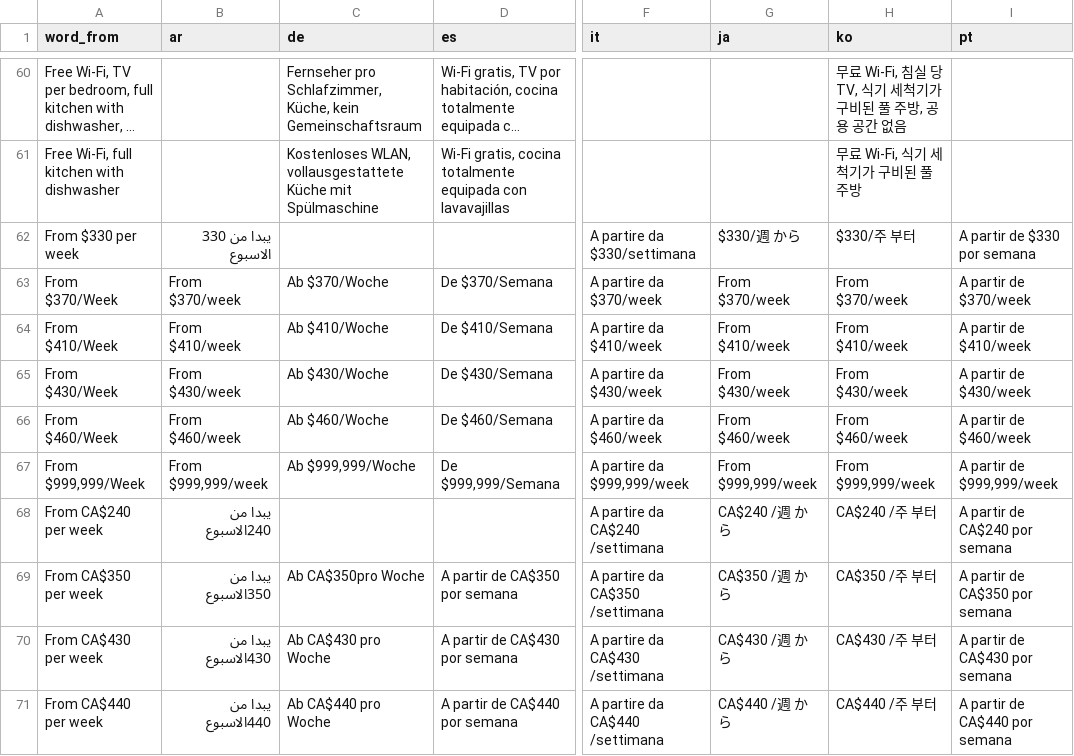
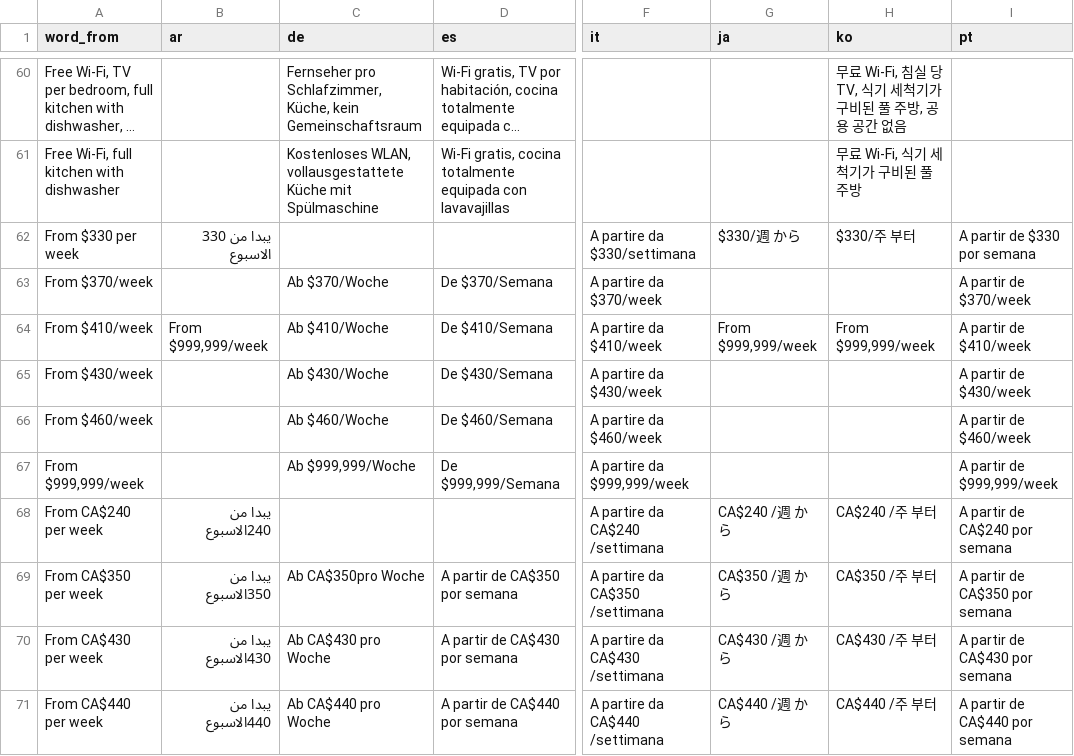
Before and after one commit to cagdasunal/CEL, a CSV file: docs/admin/weglot-imports/all-languages.csv, drawn as a sheet; only a part is shown, gaps mark what is left out; long unchanged cells end in …; the diff names each change by its address in the sheet, - before the commit and + after, or states it on an @@ line.

```diff
--- a/docs/admin/weglot-imports/all-languages.csv
+++ b/docs/admin/weglot-imports/all-languages.csv
-A63 (word_from): From $370/Week
+A63 (word_from): From $370/week
-B63 (ar): From $370/week
+B63 (ar): (empty)
-G63 (ja): From $370/week
+G63 (ja): (empty)
-H63 (ko): From $370/week
+H63 (ko): (empty)
-A64 (word_from): From $410/Week
+A64 (word_from): From $410/week
-B64 (ar): From $410/week
+B64 (ar): From $999,999/week
-G64 (ja): From $410/week
+G64 (ja): From $999,999/week
-H64 (ko): From $410/week
+H64 (ko): From $999,999/week
-A65 (word_from): From $430/Week
+A65 (word_from): From $430/week
-B65 (ar): From $430/week
+B65 (ar): (empty)
-G65 (ja): From $430/week
+G65 (ja): (empty)
-H65 (ko): From $430/week
+H65 (ko): (empty)
-A66 (word_from): From $460/Week
+A66 (word_from): From $460/week
-B66 (ar): From $460/week
+B66 (ar): (empty)
-G66 (ja): From $460/week
+G66 (ja): (empty)
-H66 (ko): From $460/week
+H66 (ko): (empty)
-A67 (word_from): From $999,999/Week
+A67 (word_from): From $999,999/week
-B67 (ar): From $999,999/week
+B67 (ar): (empty)
-G67 (ja): From $999,999/week
+G67 (ja): (empty)
-H67 (ko): From $999,999/week
+H67 (ko): (empty)
```
Also changed, not shown: docs/admin/weglot-imports/de.csv, docs/admin/weglot-imports/es.csv, 11 other files.
